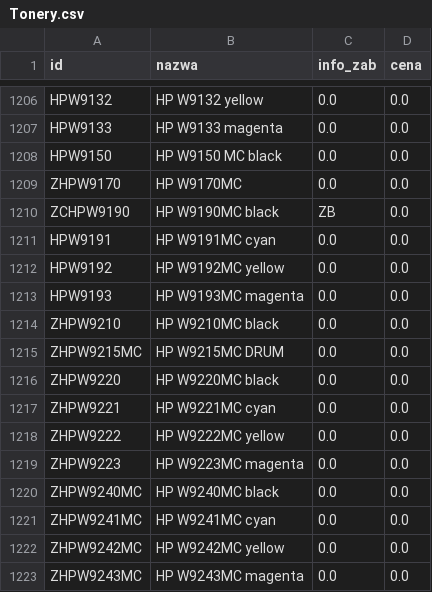
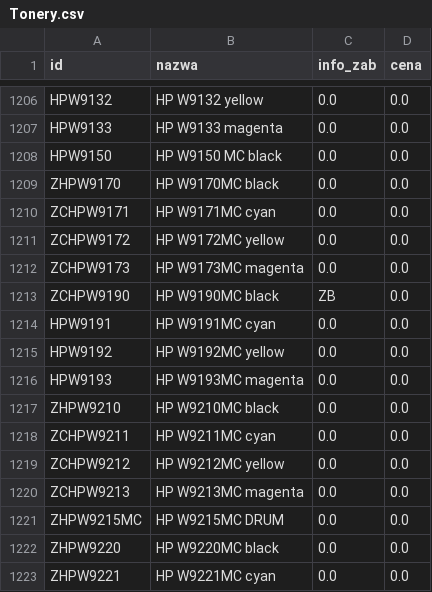
Before and after one commit to Max7476/bazaplikow, a CSV file: Tonery.csv, drawn as a sheet; only a part is shown, gaps mark what is left out; the shorter side is filled out with more unchanged rows.

Commit message:
Aktualizacja CSV z komputera w pracy

```diff
--- a/Tonery.csv
+++ b/Tonery.csv
@@ -1208,3 +1208,6 @@
 "HPW9150";"HP  W9150 MC black";"0.0";"0.0"
-"ZHPW9170";"HP  W9170MC";"0.0";"0.0"
+"ZHPW9170";"HP  W9170MC black";"0.0";"0.0"
+"ZCHPW9171";"HP  W9171MC  cyan";"0.0";"0.0"
+"ZCHPW9172";"HP  W9172MC yellow";"0.0";"0.0"
+"ZCHPW9173";"HP  W9173MC magenta";"0.0";"0.0"
 "ZCHPW9190";"HP  W9190MC  black";"ZB";"0.0"
@@ -1214,2 +1217,5 @@
 "ZHPW9210";"HP  W9210MC black";"0.0";"0.0"
+"ZCHPW9211";"HP  W9211MC cyan";"0.0";"0.0"
+"ZCHPW9212";"HP  W9212MC yellow";"0.0";"0.0"
+"ZCHPW9213";"HP  W9213MC magenta";"0.0";"0.0"
 "ZHPW9215MC";"HP  W9215MC  DRUM";"0.0";"0.0"
```
